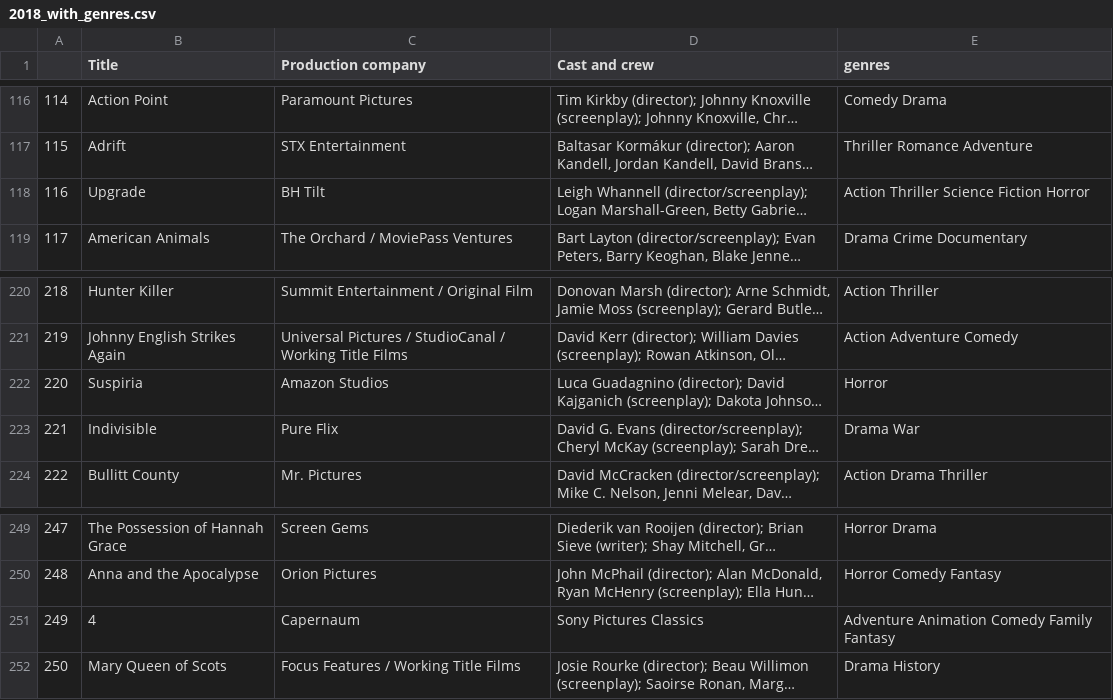
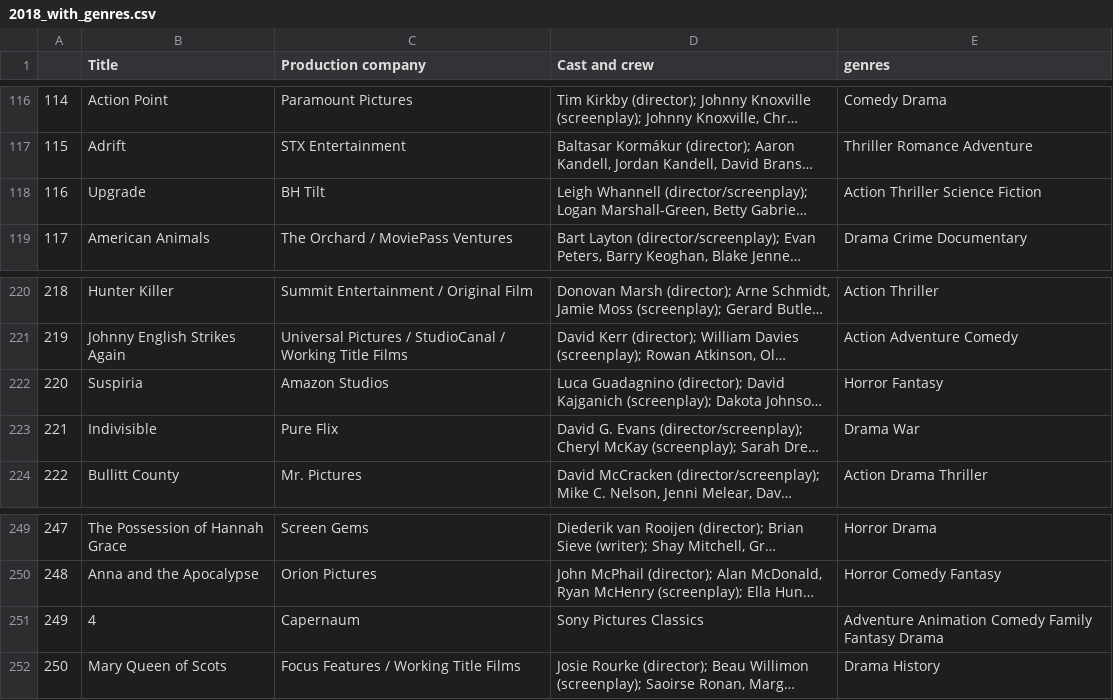
Before and after one commit to IntegratedMindHeart/data_collection, a CSV file: movie recommendation system/wikipedia/hollywood/2018_with_genres.csv, drawn as a sheet; only a part is shown, gaps mark what is left out; long unchanged cells end in …; the diff covers the shown part only; the diff names each change by its address in the sheet, - before the commit and + after, or states it on an @@ line.

```diff
--- a/movie recommendation system/wikipedia/hollywood/2018_with_genres.csv
+++ b/movie recommendation system/wikipedia/hollywood/2018_with_genres.csv
-E118 (genres): Action Thriller Science Fiction Horror
+E118 (genres): Action Thriller Science Fiction
-E222 (genres): Horror
+E222 (genres): Horror Fantasy
-E251 (genres): Adventure Animation Comedy Family Fantasy
+E251 (genres): Adventure Animation Comedy Family Fantasy Drama
```
Also changed, not shown: 6 edited cells elsewhere in this file, movie recommendation system/wikipedia/hollywood/2018_and_2019_final.csv, movie recommendation system/wikipedia/hollywood/2019_with_genres.csv, 3 other files.
